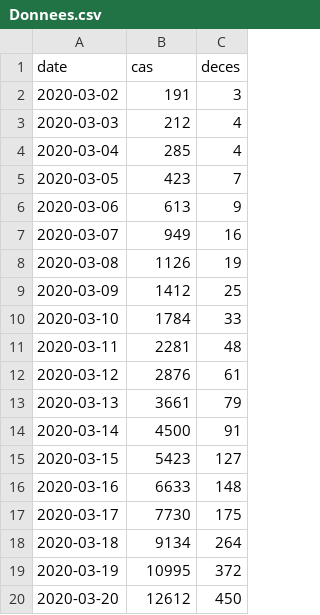
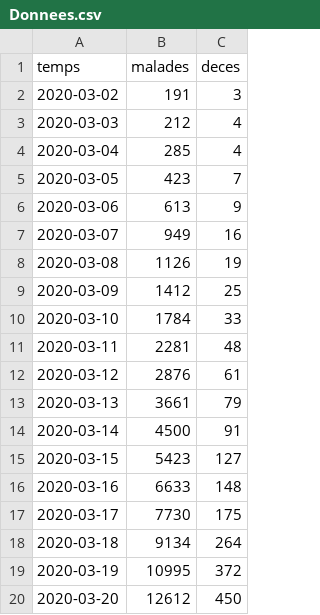
Before and after one commit to massimera/echelle, a CSV file: Donnees.csv, drawn as a sheet.

Commit message:
Update Donnees.csv

```diff
--- a/Donnees.csv
+++ b/Donnees.csv
@@ -1,2 +1,2 @@
-date,cas,deces
+temps,malades,deces
 2020-03-02,191,3
```
